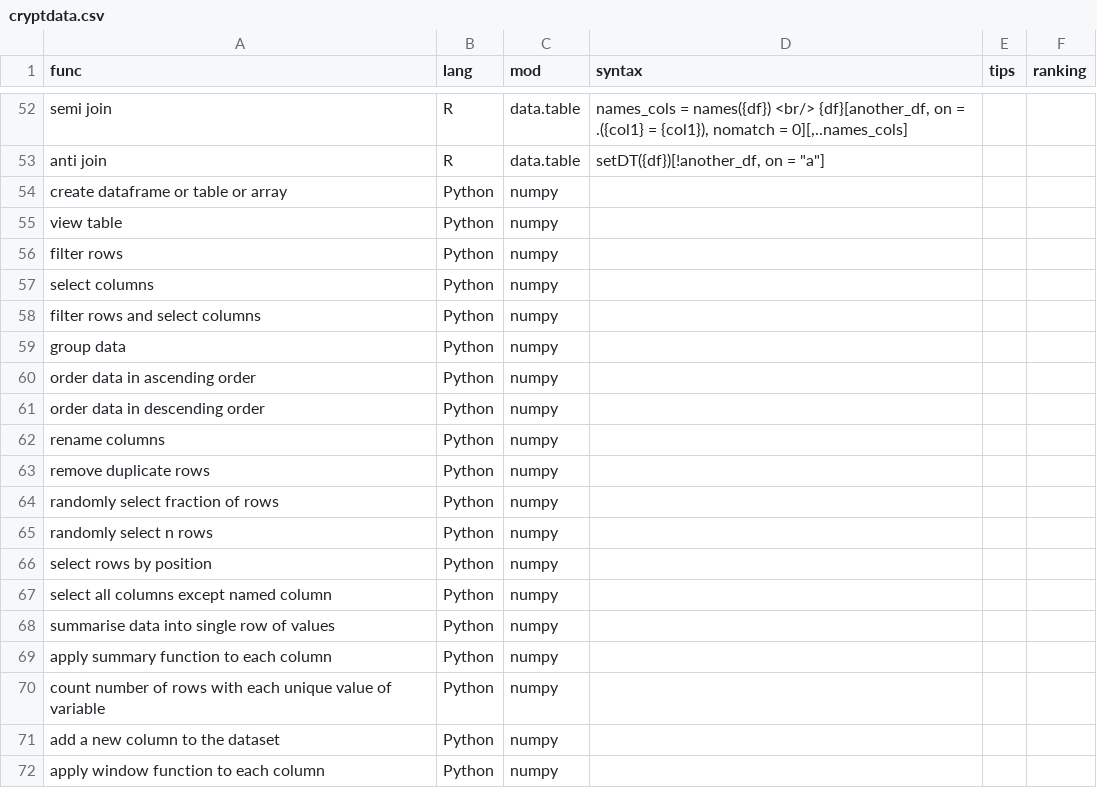
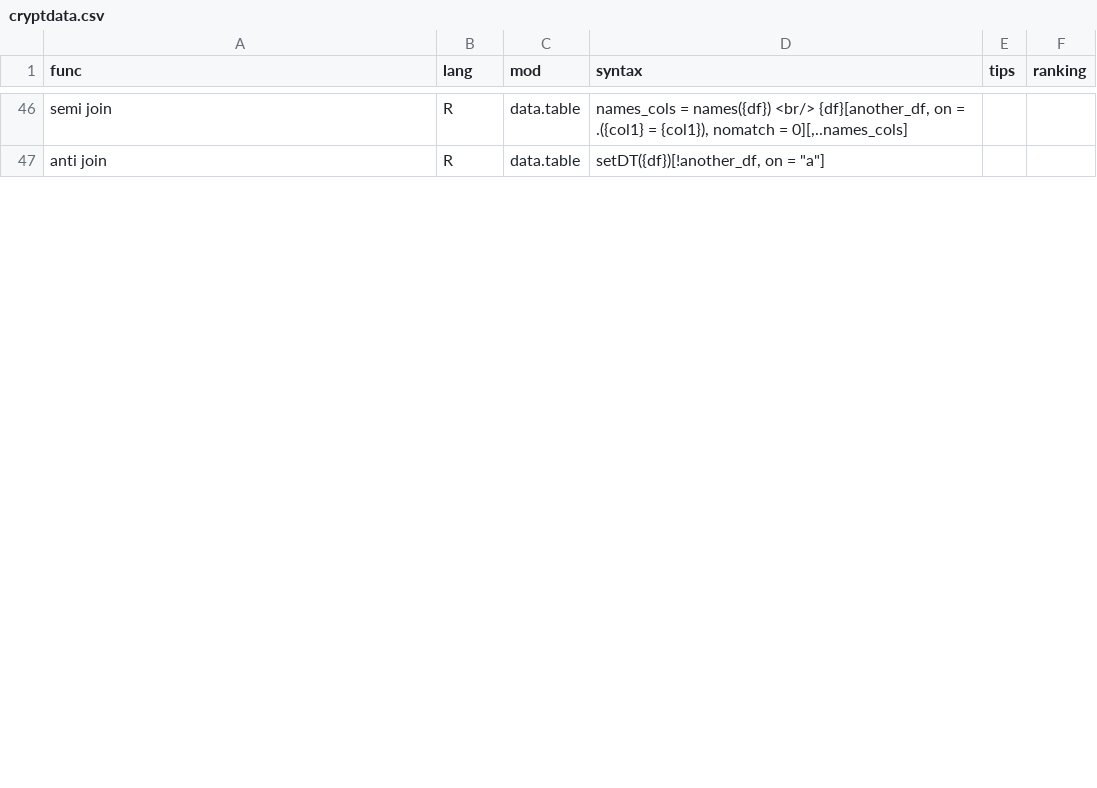
Before and after one commit to bytecastle/crypt2, a CSV file: app/cryptdata.csv, drawn as a sheet; only a part is shown, gaps mark what is left out; the diff covers the shown part only.

Commit message:
change in data fetched to exclude numpy

```diff
--- a/app/cryptdata.csv
+++ b/app/cryptdata.csv
@@ -54,20 +48 @@ semi join,R,data.table,"names_cols = names({df}) <br/> {df}[another_df, on = .({
 anti join,R,data.table,"setDT({df})[!another_df, on = ""a""]",,
-create dataframe or table or array,Python,numpy,,,
-view table,Python,numpy,,,
-filter rows,Python,numpy,,,
-select columns,Python,numpy,,,
-filter rows and select columns,Python,numpy,,,
-group data,Python,numpy,,,
-order data in ascending order,Python,numpy,,,
-order data in descending order,Python,numpy,,,
-rename columns,Python,numpy,,,
-remove duplicate rows,Python,numpy,,,
-randomly select fraction of rows,Python,numpy,,,
-randomly select n rows,Python,numpy,,,
-select rows by position,Python,numpy,,,
-select all columns except named column,Python,numpy,,,
-summarise data into single row of values,Python,numpy,,,
-apply summary function to each column,Python,numpy,,,
-count number of rows with each unique value of variable,Python,numpy,,,
-add a new column to the dataset,Python,numpy,,,
-apply window function to each column,Python,numpy,,,
```
Also changed, not shown: 19 removed rows and 53 edited cells elsewhere in this file, 1 other file.
